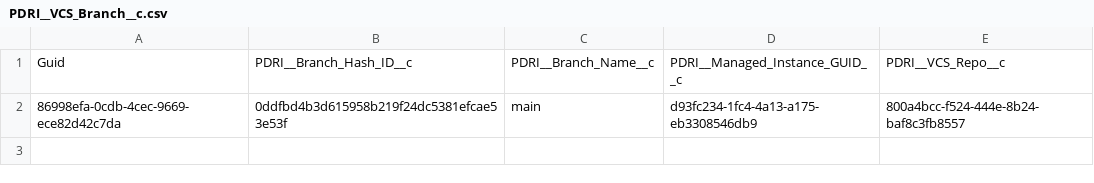
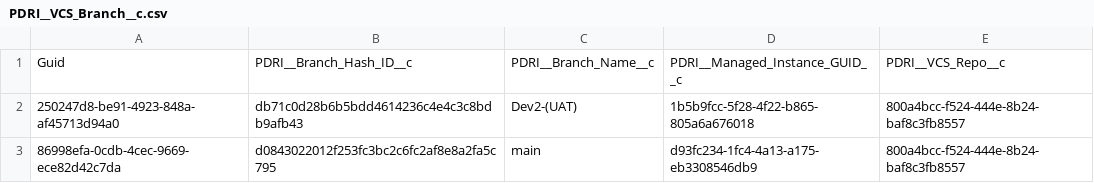
Before and after one commit to carismick/FrizzlyProd-Oct-22, a CSV file: PDRI__VCS_Branch__c.csv, drawn as a sheet.

```diff
--- a/PDRI__VCS_Branch__c.csv
+++ b/PDRI__VCS_Branch__c.csv
@@ -1,2 +1,3 @@
 "Guid","PDRI__Branch_Hash_ID__c","PDRI__Branch_Name__c","PDRI__Managed_Instance_GUID__c","PDRI__VCS_Repo__c"
-86998efa-0cdb-4cec-9669-ece82d42c7da,0ddfbd4b3d615958b219f24dc5381efcae53e53f,main,d93fc234-1fc4-4a13-a175-eb3308546db9,800a4bcc-f524-444e-8b24-baf8c3fb8557
+250247d8-be91-4923-848a-af45713d94a0,db71c0d28b6b5bdd4614236c4e4c3c8bdb9afb43,Dev2-(UAT),1b5b9fcc-5f28-4f22-b865-805a6a676018,800a4bcc-f524-444e-8b24-baf8c3fb8557
+86998efa-0cdb-4cec-9669-ece82d42c7da,d0843022012f253fc3bc2c6fc2af8e8a2fa5c795,main,d93fc234-1fc4-4a13-a175-eb3308546db9,800a4bcc-f524-444e-8b24-baf8c3fb8557
```
Also changed, not shown: Account.csv, SBQQ__RecordJob__c.csv, 1 other file.
